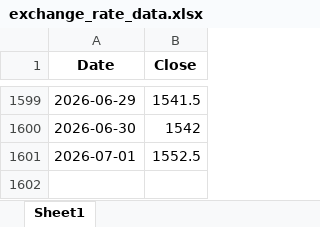
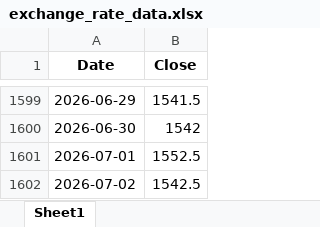
Before and after one commit to livedevgit-dev/Beef_Price_Model, an Excel workbook: data/0_raw/exchange_rate_data.xlsx, sheet Sheet1, drawn as a sheet; only a part is shown, gaps mark what is left out; values as stored, in another font and other column widths than the file's, no borders; the diff names each change by its address in the sheet, - before the commit and + after, or states it on an @@ line.

Commit message:
chore(data): pipeline OK [price-only] 2026-07-03 08:22

```diff
--- a/data/0_raw/exchange_rate_data.xlsx (sheet Sheet1)
+++ b/data/0_raw/exchange_rate_data.xlsx (sheet Sheet1)
+row 1602: 2026-07-02 | 1542.5
```
Also changed, not shown: 9 other files.
